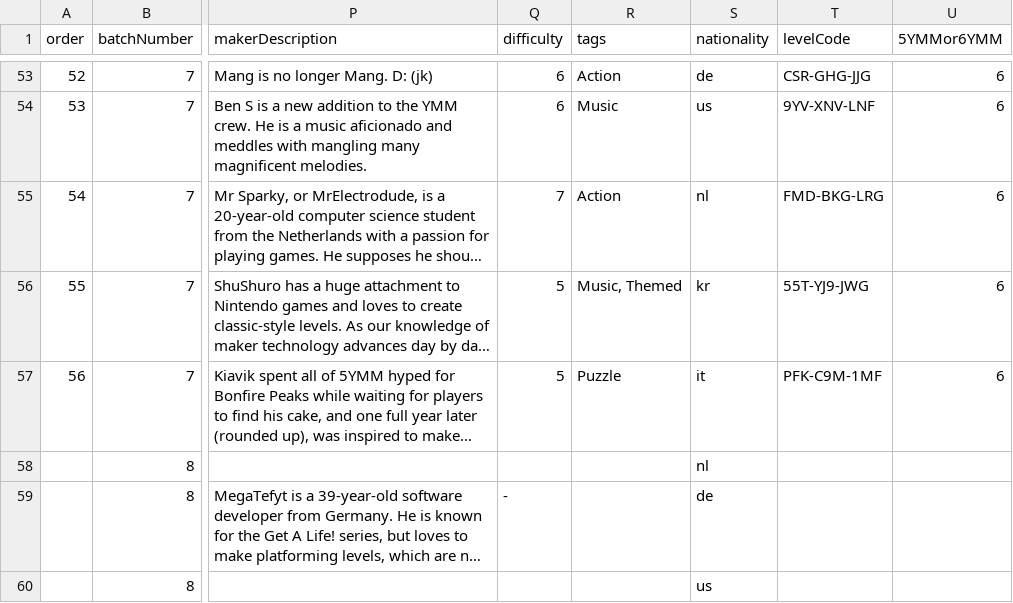
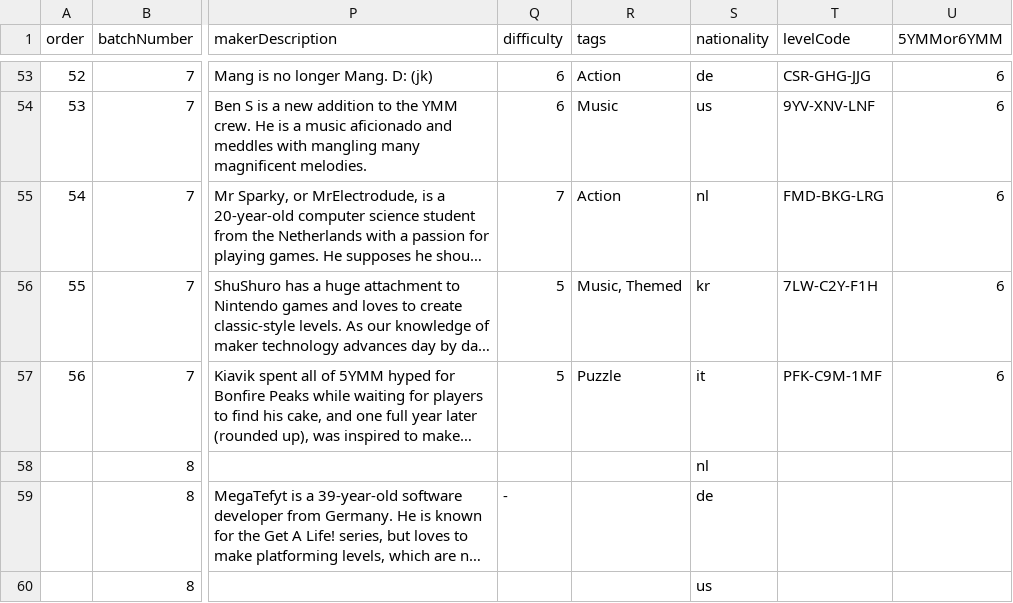
Before and after one commit to nicobrinkkemper/fiveymm, a CSV file: src/data/5YMM Master Spreadsheet - Sheet1.csv, drawn as a sheet; only a part is shown, gaps mark what is left out; long unchanged cells end in …; the diff names each change by its address in the sheet, - before the commit and + after, or states it on an @@ line.

Commit message:
level update

```diff
--- a/src/data/5YMM Master Spreadsheet - Sheet1.csv
+++ b/src/data/5YMM Master Spreadsheet - Sheet1.csv
-T56 (levelCode): 55T-YJ9-JWG
+T56 (levelCode): 7LW-C2Y-F1H
```
Also changed, not shown: 1 other file.
